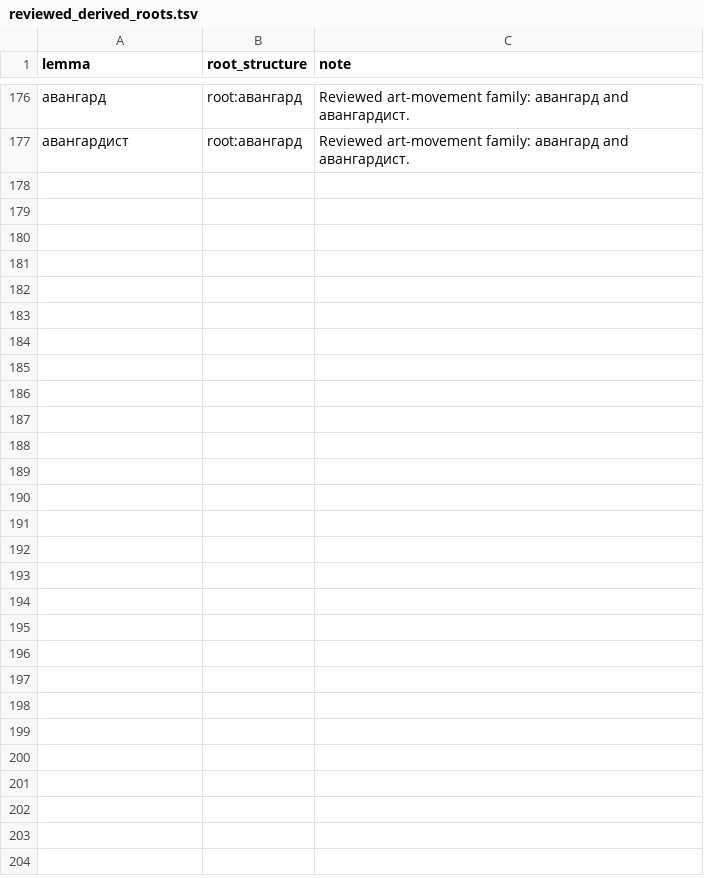
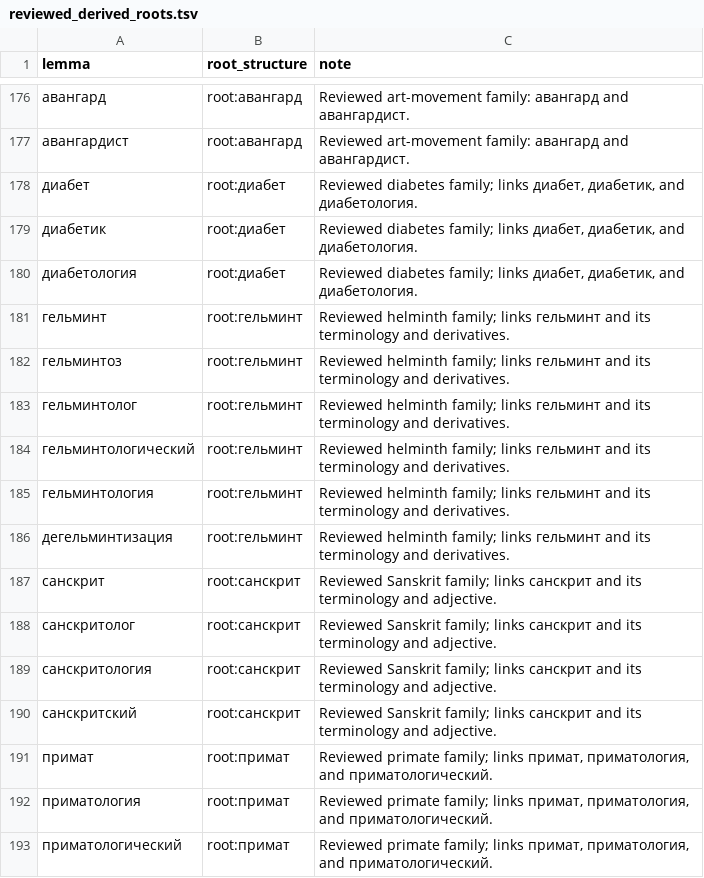
Before and after one commit to andrewgark/interoves_django, a TSV file: games/puzzles/censorly/lexical/data/reviewed_derived_roots.tsv, drawn as a sheet; only a part is shown, gaps mark what is left out.

```diff
--- a/games/puzzles/censorly/lexical/data/reviewed_derived_roots.tsv
+++ b/games/puzzles/censorly/lexical/data/reviewed_derived_roots.tsv
@@ -177 +177,17 @@ lemma	root_structure	note
 авангардист	root:авангард	Reviewed art-movement family: авангард and авангардист.
+диабет	root:диабет	Reviewed diabetes family; links диабет, диабетик, and диабетология.
+диабетик	root:диабет	Reviewed diabetes family; links диабет, диабетик, and диабетология.
+диабетология	root:диабет	Reviewed diabetes family; links диабет, диабетик, and диабетология.
+гельминт	root:гельминт	Reviewed helminth family; links гельминт and its terminology and derivatives.
+гельминтоз	root:гельминт	Reviewed helminth family; links гельминт and its terminology and derivatives.
+гельминтолог	root:гельминт	Reviewed helminth family; links гельминт and its terminology and derivatives.
+гельминтологический	root:гельминт	Reviewed helminth family; links гельминт and its terminology and derivatives.
+гельминтология	root:гельминт	Reviewed helminth family; links гельминт and its terminology and derivatives.
+дегельминтизация	root:гельминт	Reviewed helminth family; links гельминт and its terminology and derivatives.
+санскрит	root:санскрит	Reviewed Sanskrit family; links санскрит and its terminology and adjective.
+санскритолог	root:санскрит	Reviewed Sanskrit family; links санскрит and its terminology and adjective.
+санскритология	root:санскрит	Reviewed Sanskrit family; links санскрит and its terminology and adjective.
+санскритский	root:санскрит	Reviewed Sanskrit family; links санскрит and its terminology and adjective.
+примат	root:примат	Reviewed primate family; links примат, приматология, and приматологический.
+приматология	root:примат	Reviewed primate family; links примат, приматология, and приматологический.
+приматологический	root:примат	Reviewed primate family; links примат, приматология, and приматологический.
```
Also changed, not shown: games/puzzles/censorly/lexical/data/reviewed_opaque_roots.tsv.
